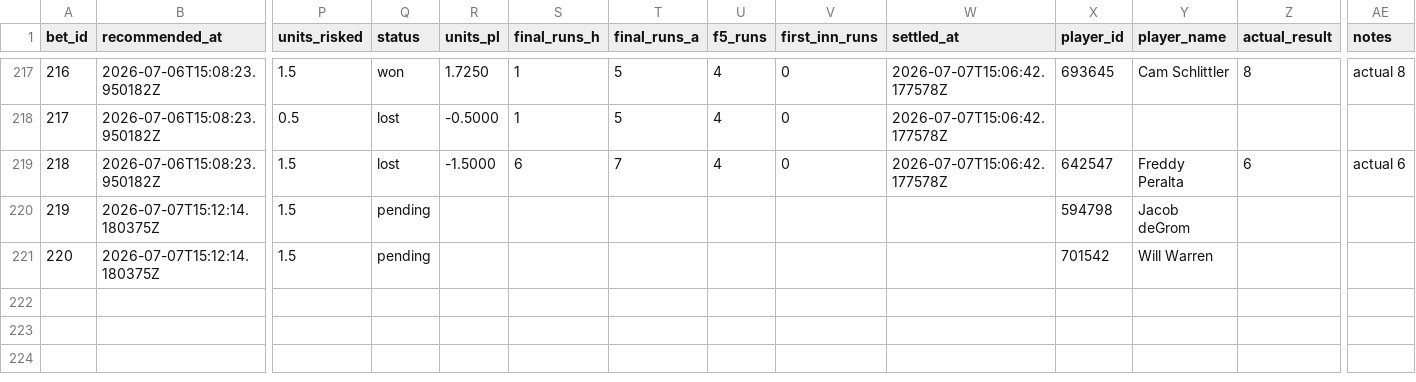
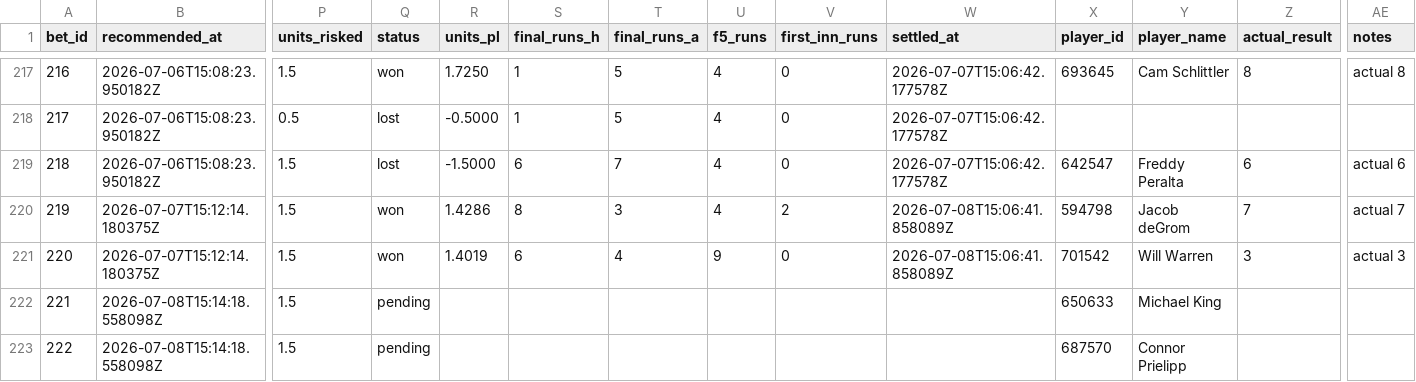
Before and after one commit to Scottguts/mlb-sharp, a CSV file: mlb_data/bet_log.csv, drawn as a sheet; only a part is shown, gaps mark what is left out; rows hold the shown columns only; the diff names each change by its address in the sheet, - before the commit and + after, or states it on an @@ line.

```diff
--- a/mlb_data/bet_log.csv
+++ b/mlb_data/bet_log.csv
-Q220:Q221 (status): pending
+Q220:Q221 (status): won
-R220 (units_pl): (empty)
+R220 (units_pl): 1.4286
-S220 (final_runs_h): (empty)
+S220 (final_runs_h): 8
-T220 (final_runs_a): (empty)
+T220 (final_runs_a): 3
-U220 (f5_runs): (empty)
+U220 (f5_runs): 4
-V220 (first_inn_runs): (empty)
+V220 (first_inn_runs): 2
-W220:W221 (settled_at): (empty)
+W220:W221 (settled_at): 2026-07-08T15:06:41.858089Z
-Z220 (actual_result): (empty)
+Z220 (actual_result): 7
-AE220 (notes): (empty)
+AE220 (notes): actual 7
-R221 (units_pl): (empty)
+R221 (units_pl): 1.4019
-S221 (final_runs_h): (empty)
+S221 (final_runs_h): 6
-T221 (final_runs_a): (empty)
+T221 (final_runs_a): 4
-U221 (f5_runs): (empty)
+U221 (f5_runs): 9
-V221 (first_inn_runs): (empty)
+V221 (first_inn_runs): 0
-Z221 (actual_result): (empty)
+Z221 (actual_result): 3
-AE221 (notes): (empty)
+AE221 (notes): actual 3
+row 222: 221 | 2026-07-08T15:14:18.558098Z | 1.5 | pending |  |  |  |  |  |  | 650633 | Michael King
+row 223: 222 | 2026-07-08T15:14:18.558098Z | 1.5 | pending |  |  |  |  |  |  | 687570 | Connor Prielipp
```
Also changed, not shown: mlb_data/prop_paper_log.csv, 25 other files.
